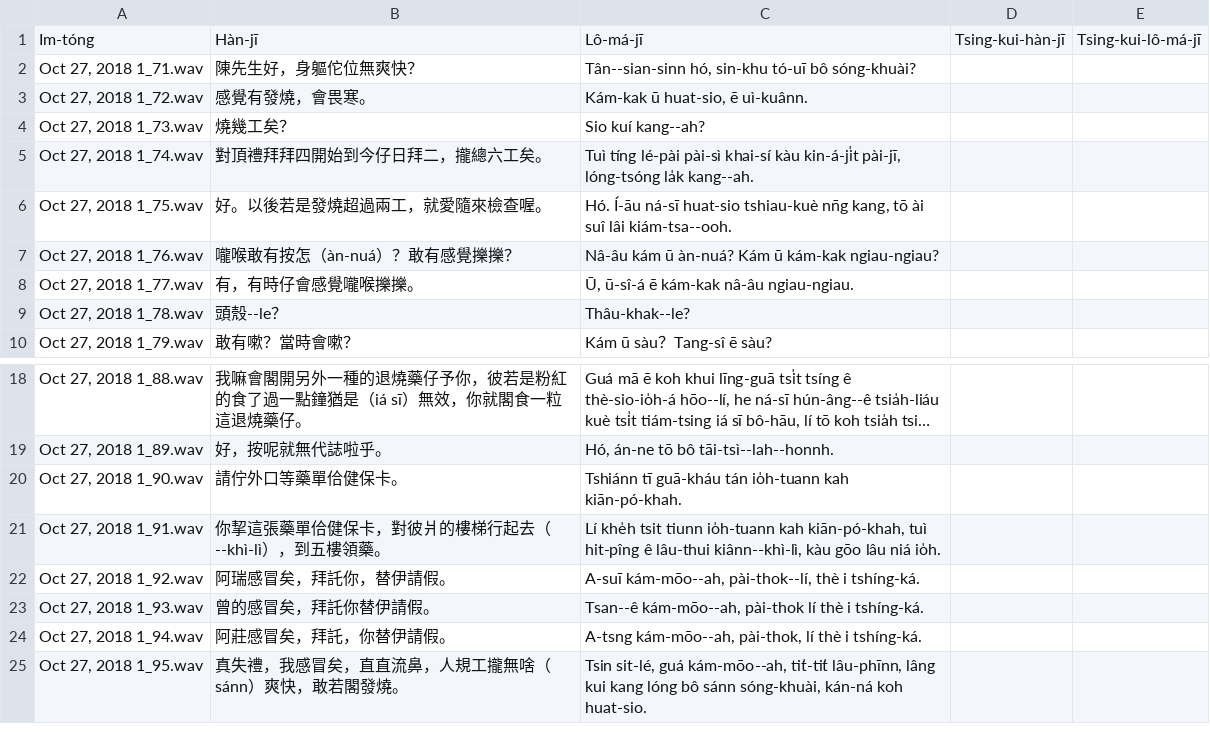
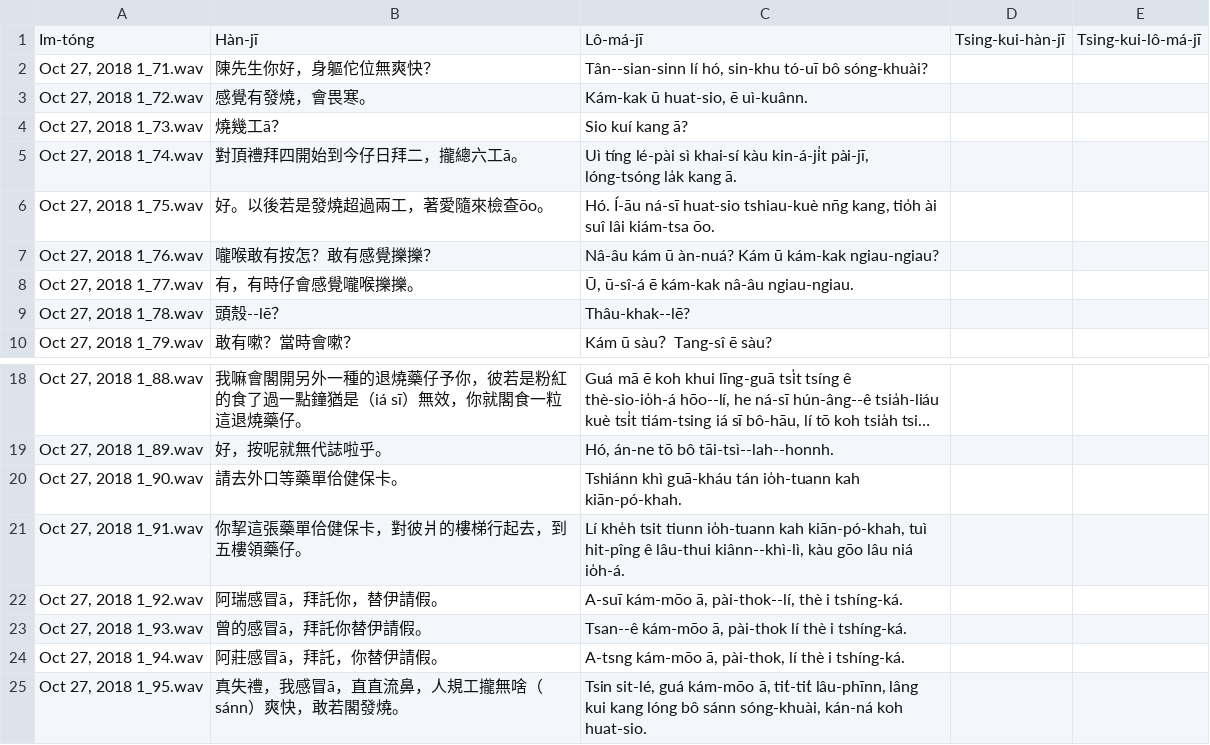
Before and after one commit to i3thuan5/SuiSiann-KauTui, a CSV file: csv/phuà-pēnn破病_hanlo.odt.csv, drawn as a sheet; only a part is shown, gaps mark what is left out; long unchanged cells end in ….

Commit message:
無講了、空詞類稿無改，破病照稿好--ah

```diff
--- a/csv/phuà-pēnn破病_hanlo.odt.csv
+++ b/csv/phuà-pēnn破病_hanlo.odt.csv
@@ -1,10 +1,10 @@
 Im-tóng,Hàn-jī,Lô-má-jī,Tsing-kui-hàn-jī,Tsing-kui-lô-má-jī
-"Oct 27, 2018 1_71.wav",陳先生好，身軀佗位無爽快？,"Tân--sian-sinn hó, sin-khu tó-uī bô sóng-khuài?",,
+"Oct 27, 2018 1_71.wav",陳先生你好，身軀佗位無爽快？,"Tân--sian-sinn lí hó, sin-khu tó-uī bô sóng-khuài?",,
 "Oct 27, 2018 1_72.wav",感覺有發燒，會畏寒。,"Kám-kak ū huat-sio, ē uì-kuânn.",,
-"Oct 27, 2018 1_73.wav",燒幾工矣？,Sio kuí kang--ah?,,
-"Oct 27, 2018 1_74.wav",對頂禮拜拜四開始到今仔日拜二，攏總六工矣。,"Tuì tíng lé-pài pài-sì khai-sí kàu kin-á-ji̍t pài-jī, lóng-tsóng la̍k kang--ah.",,
-"Oct 27, 2018 1_75.wav",好。以後若是發燒超過兩工，就愛隨來檢查喔。,"Hó. Í-āu ná-sī huat-sio tshiau-kuè nn̄g kang, tō ài suî lâi kiám-tsa--ooh.",,
-"Oct 27, 2018 1_76.wav",嚨喉敢有按怎（àn-nuá）？敢有感覺擽擽？,Nâ-âu kám ū àn-nuá? Kám ū kám-kak ngiau-ngiau?,,
+"Oct 27, 2018 1_73.wav",燒幾工ā？,Sio kuí kang ā?,,
+"Oct 27, 2018 1_74.wav",對頂禮拜四開始到今仔日拜二，攏總六工ā。,"Uì tíng lé-pài sì khai-sí kàu kin-á-ji̍t pài-jī, lóng-tsóng la̍k kang ā.",,
+"Oct 27, 2018 1_75.wav",好。以後若是發燒超過兩工，著愛隨來檢查ōo。,"Hó. Í-āu ná-sī huat-sio tshiau-kuè nn̄g kang, tio̍h ài suî lâi kiám-tsa ōo.",,
+"Oct 27, 2018 1_76.wav",嚨喉敢有按怎？敢有感覺擽擽？,Nâ-âu kám ū àn-nuá? Kám ū kám-kak ngiau-ngiau?,,
 "Oct 27, 2018 1_77.wav",有，有時仔會感覺嚨喉擽擽。,"Ū, ū-sî-á ē kám-kak nâ-âu ngiau-ngiau.",,
-"Oct 27, 2018 1_78.wav",頭殼--le？,Thâu-khak--le?,,
+"Oct 27, 2018 1_78.wav",頭殼--lē？,Thâu-khak--lē?,,
 "Oct 27, 2018 1_79.wav",敢有嗽？當時會嗽？,Kám ū sàu？Tang-sî ē sàu?,,
@@ -19,7 +19,7 @@ Im-tóng,Hàn-jī,Lô-má-jī,Tsing-kui-hàn-jī,Tsing-kui-lô-má-jī
 "Oct 27, 2018 1_89.wav",好，按呢就無代誌啦乎。,"Hó, án-ne tō bô tāi-tsì--lah--honnh.",,
-"Oct 27, 2018 1_90.wav",請佇外口等藥單佮健保卡。,Tshiánn tī guā-kháu tán io̍h-tuann kah kiān-pó-khah.,,
-"Oct 27, 2018 1_91.wav",你挈這張藥單佮健保卡，對彼爿的樓梯行起去（--khì-lì），到五樓領藥。,"Lí khe̍h tsit tiunn io̍h-tuann kah kiān-pó-khah, tuì hit-pîng ê lâu-thui kiânn--khì-lì, kàu gōo lâu niá io̍h.",,
-"Oct 27, 2018 1_92.wav",阿瑞感冒矣，拜託你，替伊請假。,"A-suī kám-mōo--ah, pài-thok--lí, thè i tshíng-ká.",,
-"Oct 27, 2018 1_93.wav",曾的感冒矣，拜託你替伊請假。,"Tsan--ê kám-mōo--ah, pài-thok lí thè i tshíng-ká.",,
-"Oct 27, 2018 1_94.wav",阿莊感冒矣，拜託，你替伊請假。,"A-tsng kám-mōo--ah, pài-thok, lí thè i tshíng-ká.",,
-"Oct 27, 2018 1_95.wav",真失禮，我感冒矣，直直流鼻，人規工攏無啥（sánn）爽快，敢若閣發燒。,"Tsin sit-lé, guá kám-mōo--ah, ti̍t-ti̍t lâu-phīnn, lâng kui kang lóng bô sánn sóng-khuài, kán-ná koh huat-sio.",,
+"Oct 27, 2018 1_90.wav",請去外口等藥單佮健保卡。,Tshiánn khì guā-kháu tán io̍h-tuann kah kiān-pó-khah.,,
+"Oct 27, 2018 1_91.wav",你挈這張藥單佮健保卡，對彼爿的樓梯行起去，到五樓領藥仔。,"Lí khe̍h tsit tiunn io̍h-tuann kah kiān-pó-khah, tuì hit-pîng ê lâu-thui kiânn--khì-lì, kàu gōo lâu niá io̍h-á.",,
+"Oct 27, 2018 1_92.wav",阿瑞感冒ā，拜託你，替伊請假。,"A-suī kám-mōo ā, pài-thok--lí, thè i tshíng-ká.",,
+"Oct 27, 2018 1_93.wav",曾的感冒ā，拜託你替伊請假。,"Tsan--ê kám-mōo ā, pài-thok lí thè i tshíng-ká.",,
+"Oct 27, 2018 1_94.wav",阿莊感冒ā，拜託，你替伊請假。,"A-tsng kám-mōo ā, pài-thok, lí thè i tshíng-ká.",,
+"Oct 27, 2018 1_95.wav",真失禮，我感冒ā，直直流鼻，人規工攏無啥（sánn）爽快，敢若閣發燒。,"Tsin sit-lé, guá kám-mōo ā, ti̍t-ti̍t lâu-phīnn, lâng kui kang lóng bô sánn sóng-khuài, kán-ná koh huat-sio.",,
```
